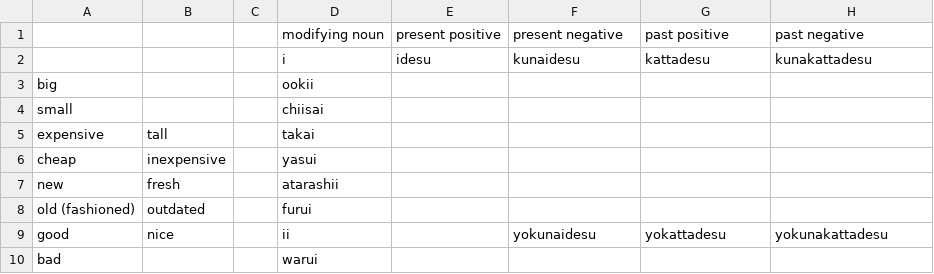
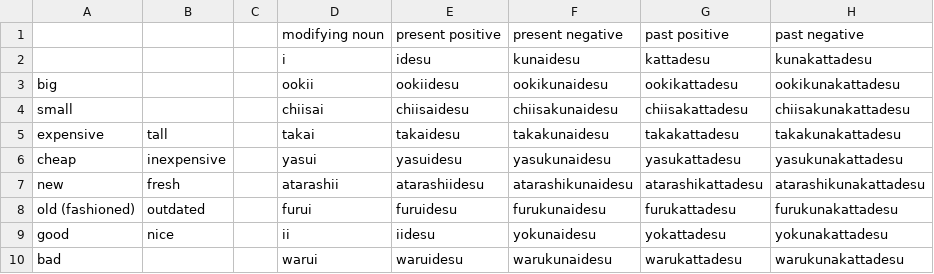
Before and after one commit to liamappelbe/liamappelbe.github.io, a CSV file: hiragana_crossword/words/Japanese vocab - i-adjectives.csv, drawn as a sheet; only a part is shown; the diff covers the shown part only.

```diff
--- a/hiragana_crossword/words/Japanese vocab - i-adjectives.csv
+++ b/hiragana_crossword/words/Japanese vocab - i-adjectives.csv
@@ -2,9 +2,9 @@
 ,,,i,idesu,kunaidesu,kattadesu,kunakattadesu
-big,,,ookii,,,,
-small,,,chiisai,,,,
-expensive,tall,,takai,,,,
-cheap,inexpensive,,yasui,,,,
-new,fresh,,atarashii,,,,
-old (fashioned),outdated,,furui,,,,
-good,nice,,ii,,yokunaidesu,yokattadesu,yokunakattadesu
-bad,,,warui,,,,
+big,,,ookii,ookiidesu,ookikunaidesu,ookikattadesu,ookikunakattadesu
+small,,,chiisai,chiisaidesu,chiisakunaidesu,chiisakattadesu,chiisakunakattadesu
+expensive,tall,,takai,takaidesu,takakunaidesu,takakattadesu,takakunakattadesu
+cheap,inexpensive,,yasui,yasuidesu,yasukunaidesu,yasukattadesu,yasukunakattadesu
+new,fresh,,atarashii,atarashiidesu,atarashikunaidesu,atarashikattadesu,atarashikunakattadesu
+old (fashioned),outdated,,furui,furuidesu,furukunaidesu,furukattadesu,furukunakattadesu
+good,nice,,ii,iidesu,yokunaidesu,yokattadesu,yokunakattadesu
+bad,,,warui,waruidesu,warukunaidesu,warukattadesu,warukunakattadesu
```
Also changed, not shown: 44 edited cells elsewhere in this file, hiragana_crossword/words/Japanese vocab - g1-verbs.csv, hiragana_crossword/words/Japanese vocab - g2-verbs.csv, 5 other files.
